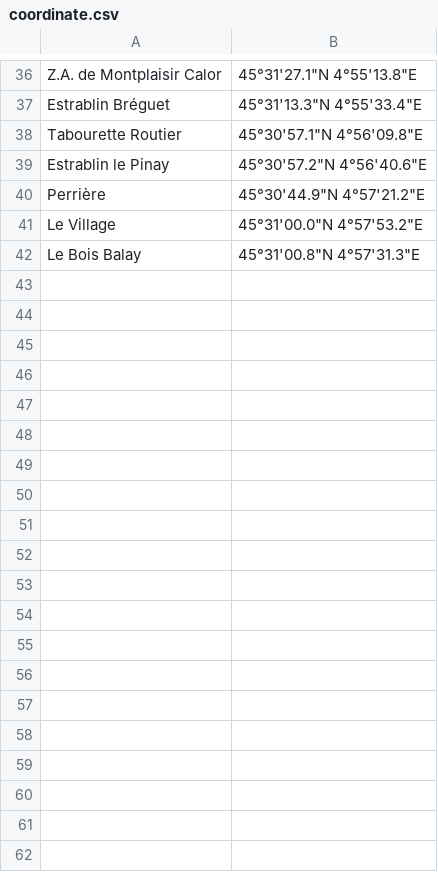
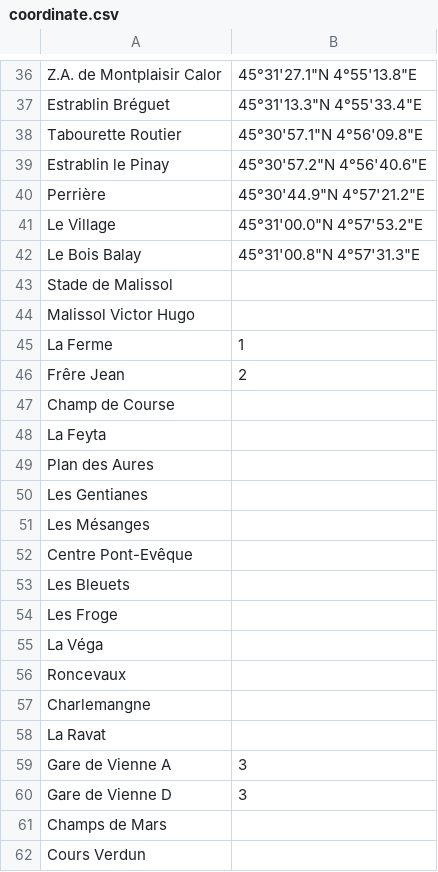
Before and after one commit to leocity207/Isochrone, a CSV file: Ressource/Geographie/coordinate.csv, drawn as a sheet; only a part is shown, gaps mark what is left out; the diff covers the shown part only; the diff names each change by its address in the sheet, - before the commit and + after, or states it on an @@ line.

Commit message:
added all stations

```diff
--- a/Ressource/Geographie/coordinate.csv
+++ b/Ressource/Geographie/coordinate.csv
+row 43: Stade de Malissol
+row 44: Malissol Victor Hugo
+row 45: La Ferme | 1
+row 46: Frêre Jean | 2
+row 47: Champ de Course
+row 48: La Feyta
+row 49: Plan des Aures
+row 50: Les Gentianes
+row 51: Les Mésanges
+row 52: Centre Pont-Evêque
+row 53: Les Bleuets
+row 54: Les Froge
+row 55: La Véga
+row 56: Roncevaux
+row 57: Charlemangne
+row 58: La Ravat
+row 59: Gare de Vienne A | 3
+row 60: Gare de Vienne D | 3
+row 61: Champs de Mars
+row 62: Cours Verdun
```
Also changed, not shown: 102 added rows and 4 edited cells elsewhere in this file.
